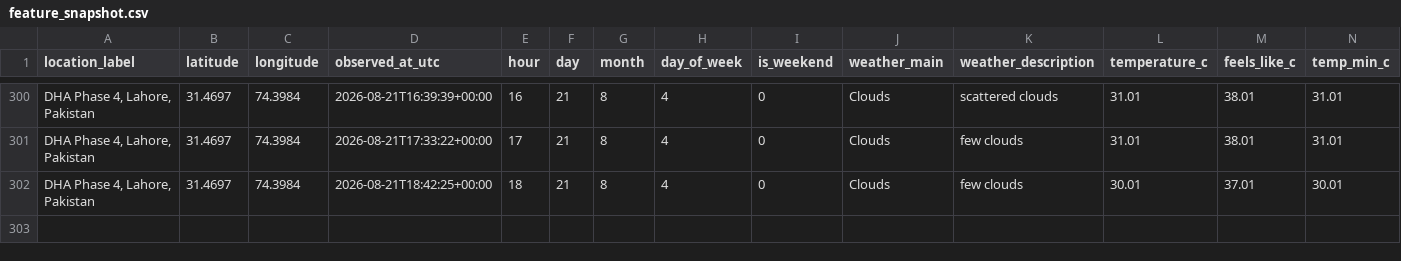
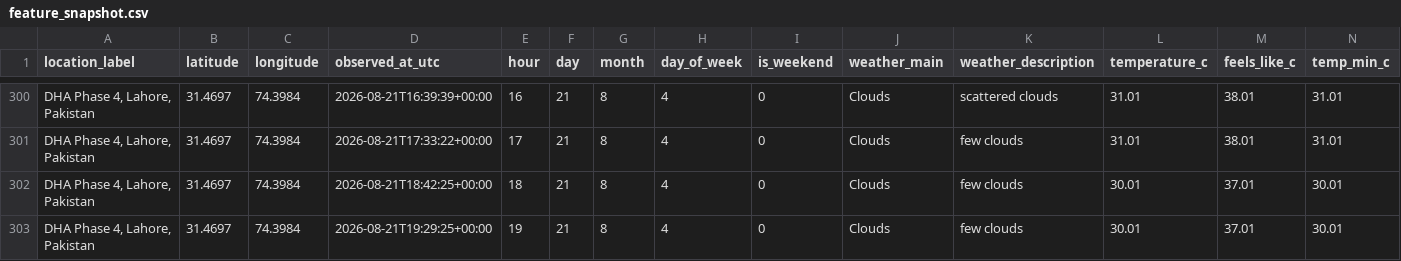
Before and after one commit to Syed-Muslim-19/AQI-Prediction-10Pearl, a CSV file: data/processed/feature_snapshot.csv, drawn as a sheet; only a part is shown, gaps mark what is left out; rows hold the shown columns only; the diff names each change by its address in the sheet, - before the commit and + after, or states it on an @@ line.

```diff
--- a/data/processed/feature_snapshot.csv
+++ b/data/processed/feature_snapshot.csv
+row 303: DHA Phase 4, Lahore, Pakistan | 31.4697 | 74.3984 | 2026-08-21T19:29:25+00:00 | 19 | 21 | 8 | 4 | 0 | Clouds | few clouds | 30.01 | 37.01 | 30.01
```
Also changed, not shown: data/feature_store/aqi_feature_table.csv.
